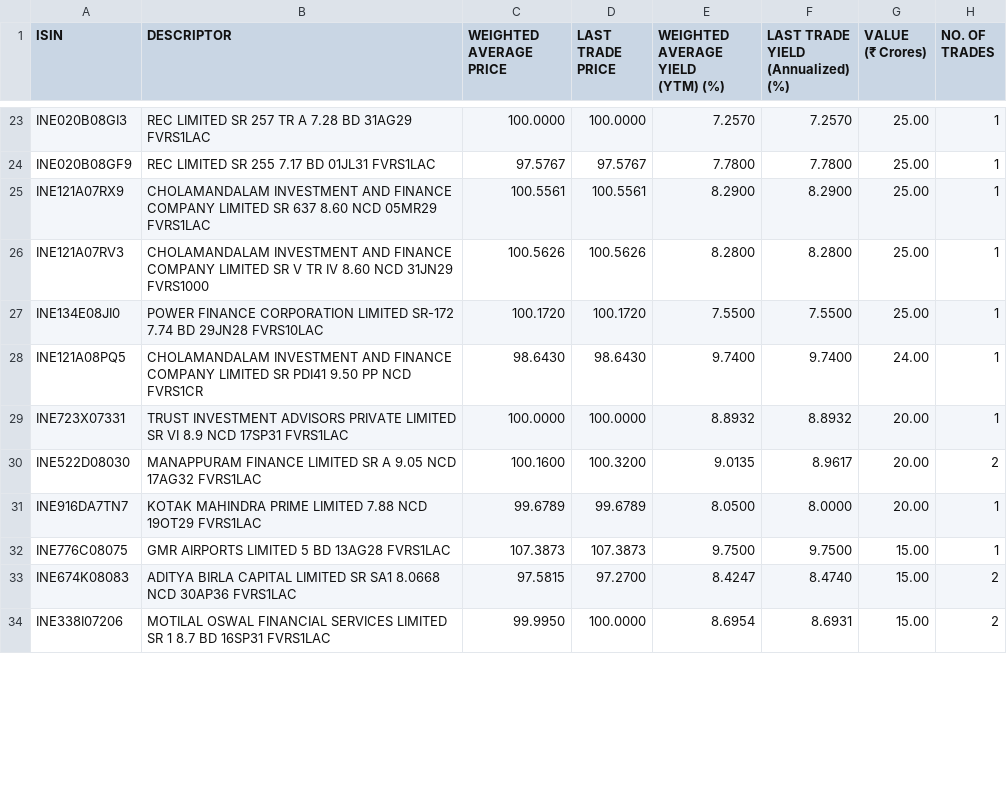
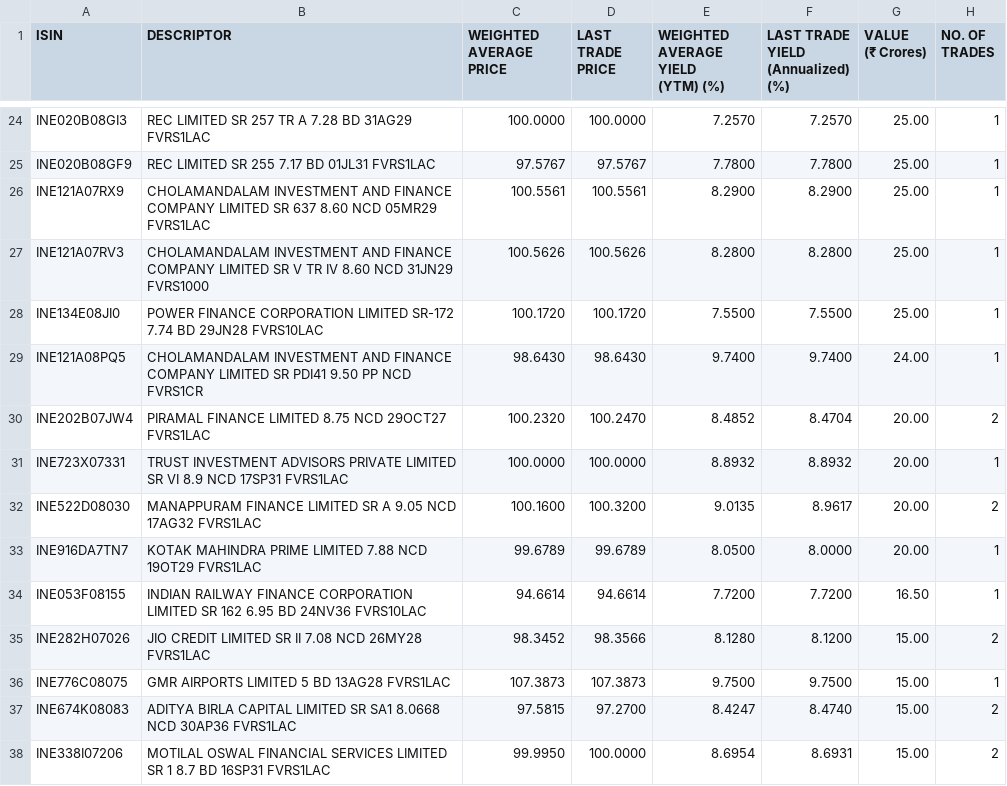
Before and after one commit to swayamjitdalai-bit/debt-market-dashboard, a CSV file: data/cbrics.csv, drawn as a sheet; only a part is shown, gaps mark what is left out; the diff covers the shown part only; the diff names each change by its address in the sheet, - before the commit and + after, or states it on an @@ line.

```diff
--- a/data/cbrics.csv
+++ b/data/cbrics.csv
+row 30: INE202B07JW4 | PIRAMAL FINANCE LIMITED 8.75 NCD 29OCT27 FVRS1LAC | 100.2320 | 100.2470 | 8.4852 | 8.4704 | 20.00 | 2
+row 34: INE053F08155 | INDIAN RAILWAY FINANCE CORPORATION LIMITED SR 162 6.95 BD 24NV36 FVRS10LAC | 94.6614 | 94.6614 | 7.7200 | 7.7200 | 16.50 | 1
+row 35: INE282H07026 | JIO CREDIT LIMITED SR II 7.08 NCD 26MY28 FVRS1LAC | 98.3452 | 98.3566 | 8.1280 | 8.1200 | 15.00 | 2
```
Also changed, not shown: 6 added rows, 4 removed rows and 4 edited cells elsewhere in this file, 5 other files.
